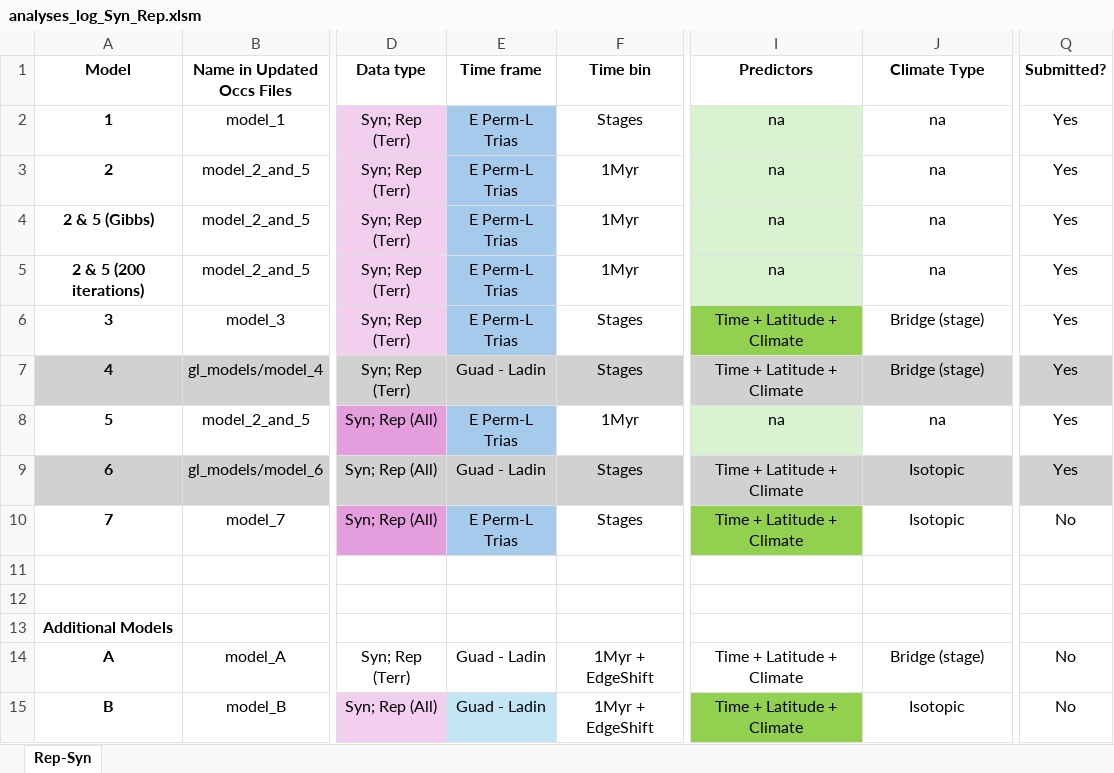
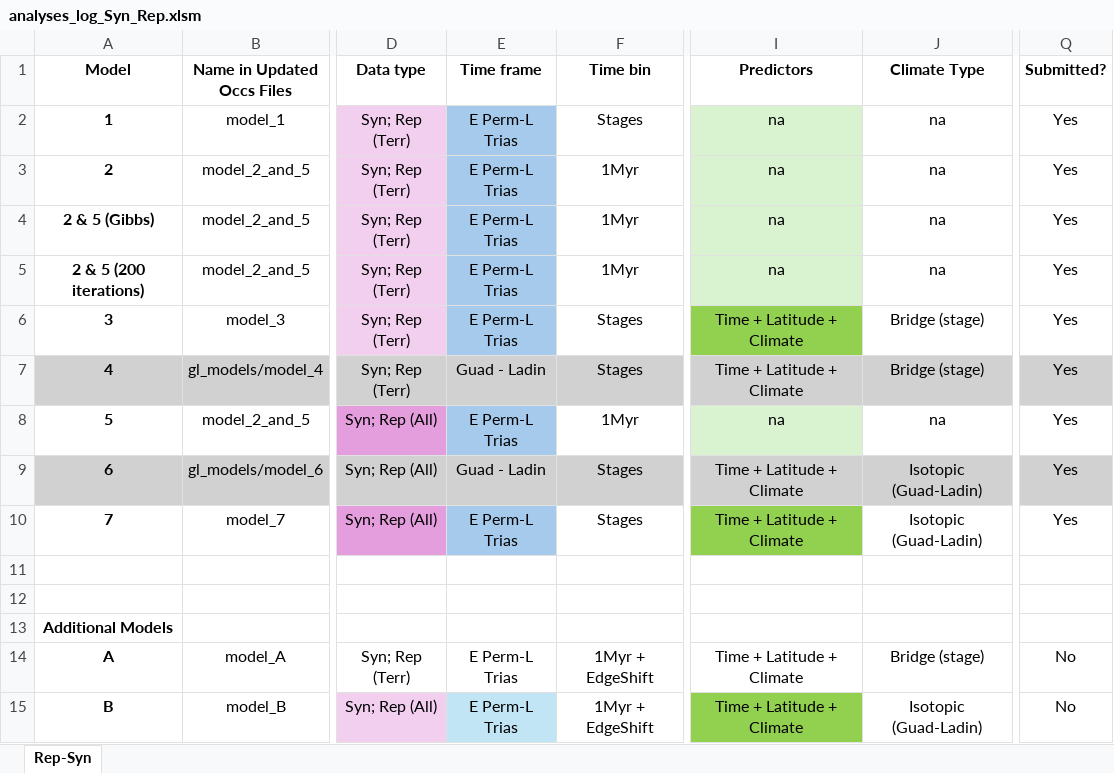
Before and after one commit to shelleylwang/pt_diversity_rates, an Excel workbook: updated_occurrence_analyses/analyses_log_Syn_Rep.xlsm, sheet Rep-Syn, drawn as a sheet; only a part is shown, gaps mark what is left out; values as stored, in another font and other column widths than the file's, no borders; conditional formats not drawn; the diff names each change by its address in the sheet, - before the commit and + after, or states it on an @@ line.

```diff
--- a/updated_occurrence_analyses/analyses_log_Syn_Rep.xlsm (sheet Rep-Syn)
+++ b/updated_occurrence_analyses/analyses_log_Syn_Rep.xlsm (sheet Rep-Syn)
-J9:J10 (Climate Type): Isotopic
+J9:J10 (Climate Type): Isotopic (Guad-Ladin)
-Q10 (Submitted?): No
+Q10 (Submitted?): Yes
-E14:E15 (Time frame): Guad - Ladin
+E14:E15 (Time frame): E Perm-L Trias
-J15 (Climate Type): Isotopic
+J15 (Climate Type): Isotopic (Guad-Ladin)
```
Also changed, not shown: 3 other files.
